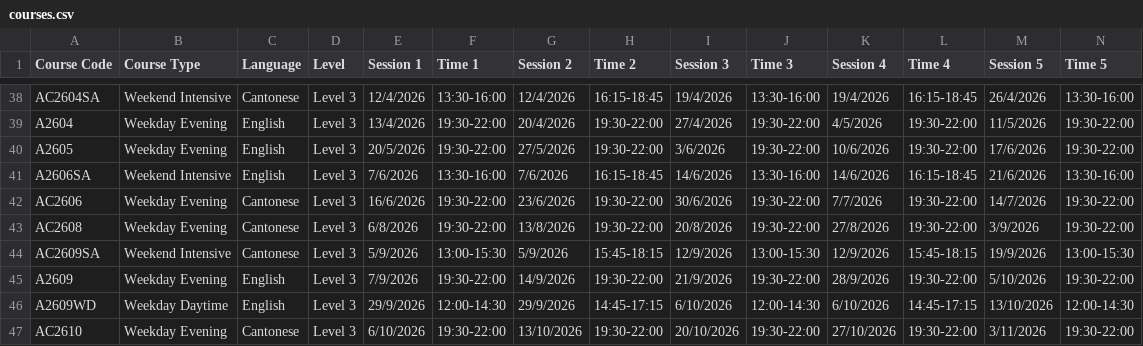
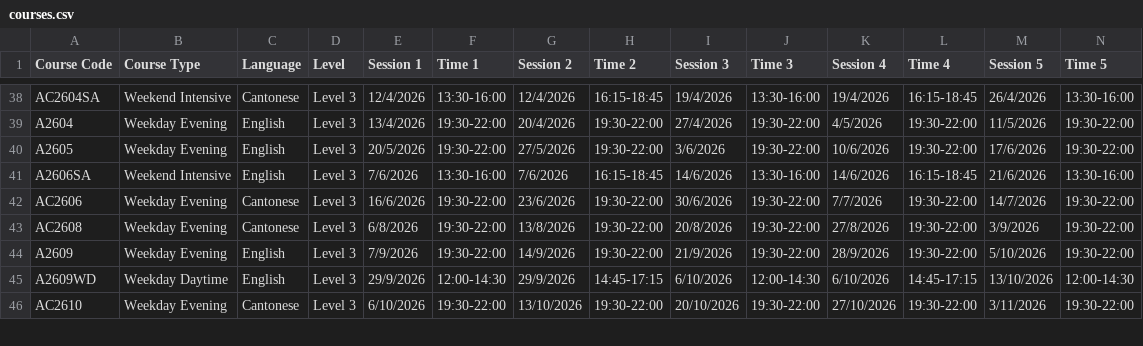
Before and after one commit to AWSEC-HK/make-up-class-finder, a CSV file: courses.csv, drawn as a sheet; only a part is shown, gaps mark what is left out; rows hold the shown columns only; the diff names each change by its address in the sheet, - before the commit and + after, or states it on an @@ line.

Commit message:
Update courses.csv

```diff
--- a/courses.csv
+++ b/courses.csv
-row 44: AC2609SA | Weekend Intensive | Cantonese | Level 3 | 5/9/2026 | 13:00-15:30 | 5/9/2026 | 15:45-18:15 | 12/9/2026 | 13:00-15:30 | 12/9/2026 | 15:45-18:15 | 19/9/2026 | 13:00-15:30
```
